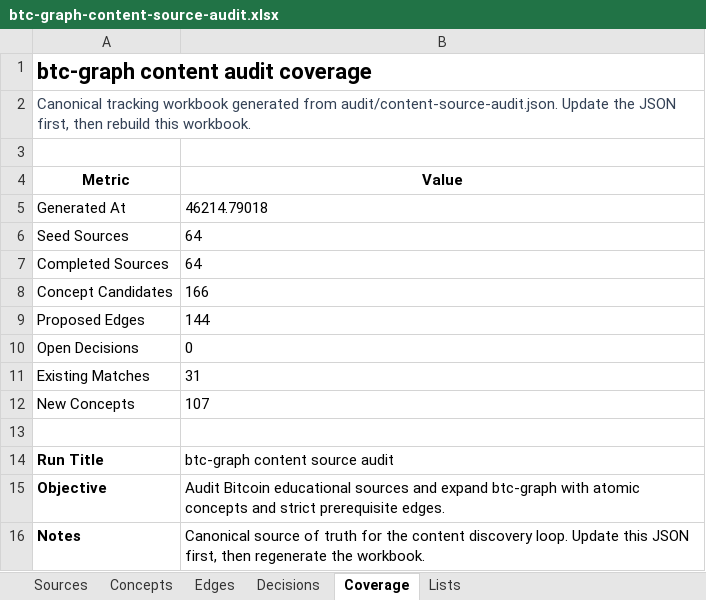
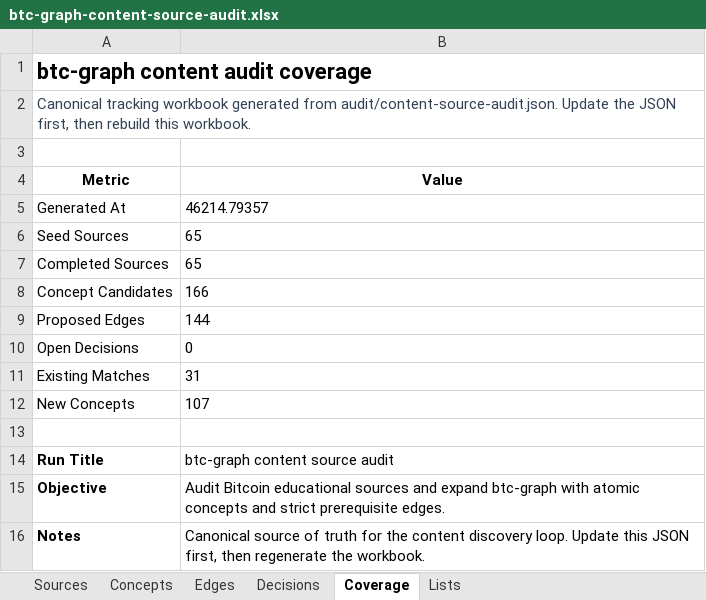
Before and after one commit to brenorb/btc-graph, an Excel workbook: outputs/content-source-audit/btc-graph-content-source-audit.xlsx, sheet Coverage, drawn as a sheet; values as stored, in another font and other column widths than the file's, no borders; the diff names each change by its address in the sheet, - before the commit and + after, or states it on an @@ line.

```diff
--- a/outputs/content-source-audit/btc-graph-content-source-audit.xlsx (sheet Coverage)
+++ b/outputs/content-source-audit/btc-graph-content-source-audit.xlsx (sheet Coverage)
-B5 (Value): 46214.79018
+B5 (Value): 46214.79357
-B6:B7 (Value): 64
+B6:B7 (Value): 65
```
Also changed, not shown: sheet Sources, sheet Decisions, 1 other file.
